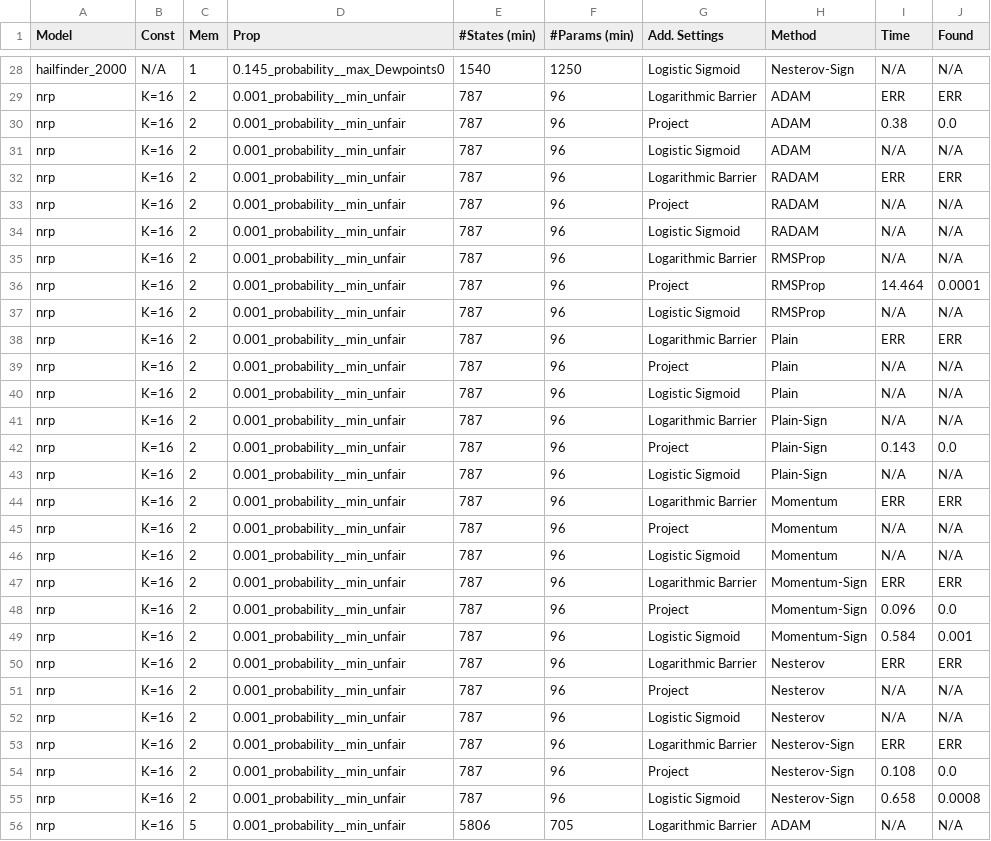
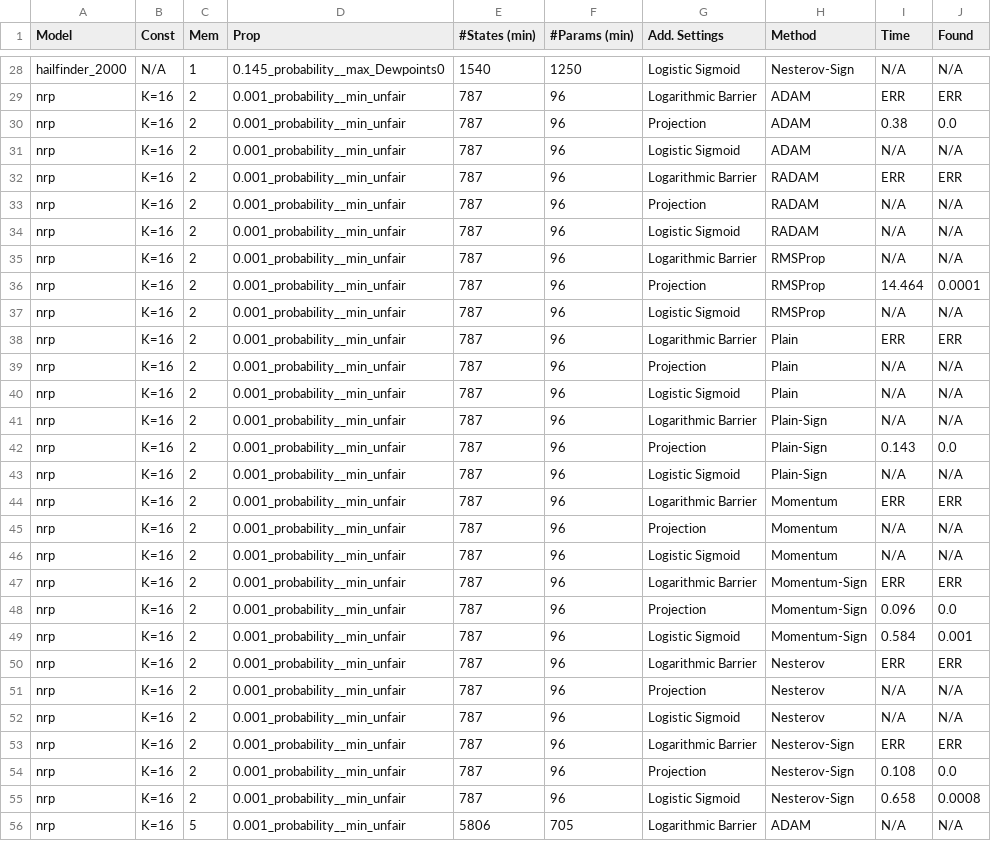
Before and after one commit to glatteis/gd-benchmark, a CSV file: vmcai-paper-bench/method_comparison.csv, drawn as a sheet; only a part is shown, gaps mark what is left out; the diff covers the shown part only.

```diff
--- a/vmcai-paper-bench/method_comparison.csv
+++ b/vmcai-paper-bench/method_comparison.csv
@@ -29,27 +29,27 @@ hailfinder_2000,N/A,1,0.145_probability__max_Dewpoints0,	1540,1250,Logistic Sigm
 nrp,K=16 ,2,0.001_probability__min_unfair,	787,96,Logarithmic Barrier,ADAM,ERR,ERR
-nrp,K=16 ,2,0.001_probability__min_unfair,	787,96,Project,ADAM,0.38,0.0
+nrp,K=16 ,2,0.001_probability__min_unfair,	787,96,Projection,ADAM,0.38,0.0
 nrp,K=16 ,2,0.001_probability__min_unfair,	787,96,Logistic Sigmoid,ADAM,N/A,N/A
 nrp,K=16 ,2,0.001_probability__min_unfair,	787,96,Logarithmic Barrier,RADAM,ERR,ERR
-nrp,K=16 ,2,0.001_probability__min_unfair,	787,96,Project,RADAM,N/A,N/A
+nrp,K=16 ,2,0.001_probability__min_unfair,	787,96,Projection,RADAM,N/A,N/A
 nrp,K=16 ,2,0.001_probability__min_unfair,	787,96,Logistic Sigmoid,RADAM,N/A,N/A
 nrp,K=16 ,2,0.001_probability__min_unfair,	787,96,Logarithmic Barrier,RMSProp,N/A,N/A
-nrp,K=16 ,2,0.001_probability__min_unfair,	787,96,Project,RMSProp,14.464,0.0001
+nrp,K=16 ,2,0.001_probability__min_unfair,	787,96,Projection,RMSProp,14.464,0.0001
 nrp,K=16 ,2,0.001_probability__min_unfair,	787,96,Logistic Sigmoid,RMSProp,N/A,N/A
 nrp,K=16 ,2,0.001_probability__min_unfair,	787,96,Logarithmic Barrier,Plain,ERR,ERR
-nrp,K=16 ,2,0.001_probability__min_unfair,	787,96,Project,Plain,N/A,N/A
+nrp,K=16 ,2,0.001_probability__min_unfair,	787,96,Projection,Plain,N/A,N/A
 nrp,K=16 ,2,0.001_probability__min_unfair,	787,96,Logistic Sigmoid,Plain,N/A,N/A
 nrp,K=16 ,2,0.001_probability__min_unfair,	787,96,Logarithmic Barrier,Plain-Sign,N/A,N/A
-nrp,K=16 ,2,0.001_probability__min_unfair,	787,96,Project,Plain-Sign,0.143,0.0
+nrp,K=16 ,2,0.001_probability__min_unfair,	787,96,Projection,Plain-Sign,0.143,0.0
 nrp,K=16 ,2,0.001_probability__min_unfair,	787,96,Logistic Sigmoid,Plain-Sign,N/A,N/A
 nrp,K=16 ,2,0.001_probability__min_unfair,	787,96,Logarithmic Barrier,Momentum,ERR,ERR
-nrp,K=16 ,2,0.001_probability__min_unfair,	787,96,Project,Momentum,N/A,N/A
+nrp,K=16 ,2,0.001_probability__min_unfair,	787,96,Projection,Momentum,N/A,N/A
 nrp,K=16 ,2,0.001_probability__min_unfair,	787,96,Logistic Sigmoid,Momentum,N/A,N/A
 nrp,K=16 ,2,0.001_probability__min_unfair,	787,96,Logarithmic Barrier,Momentum-Sign,ERR,ERR
-nrp,K=16 ,2,0.001_probability__min_unfair,	787,96,Project,Momentum-Sign,0.096,0.0
+nrp,K=16 ,2,0.001_probability__min_unfair,	787,96,Projection,Momentum-Sign,0.096,0.0
 nrp,K=16 ,2,0.001_probability__min_unfair,	787,96,Logistic Sigmoid,Momentum-Sign,0.584,0.001
 nrp,K=16 ,2,0.001_probability__min_unfair,	787,96,Logarithmic Barrier,Nesterov,ERR,ERR
-nrp,K=16 ,2,0.001_probability__min_unfair,	787,96,Project,Nesterov,N/A,N/A
+nrp,K=16 ,2,0.001_probability__min_unfair,	787,96,Projection,Nesterov,N/A,N/A
 nrp,K=16 ,2,0.001_probability__min_unfair,	787,96,Logistic Sigmoid,Nesterov,N/A,N/A
 nrp,K=16 ,2,0.001_probability__min_unfair,	787,96,Logarithmic Barrier,Nesterov-Sign,ERR,ERR
-nrp,K=16 ,2,0.001_probability__min_unfair,	787,96,Project,Nesterov-Sign,0.108,0.0
+nrp,K=16 ,2,0.001_probability__min_unfair,	787,96,Projection,Nesterov-Sign,0.108,0.0
 nrp,K=16 ,2,0.001_probability__min_unfair,	787,96,Logistic Sigmoid,Nesterov-Sign,0.658,0.0008
```
Also changed, not shown: 162 edited cells elsewhere in this file, vmcai-paper-bench/constraints.csv, vmcai-paper-bench/gd_vs_prophesy.csv, 28 other files.
